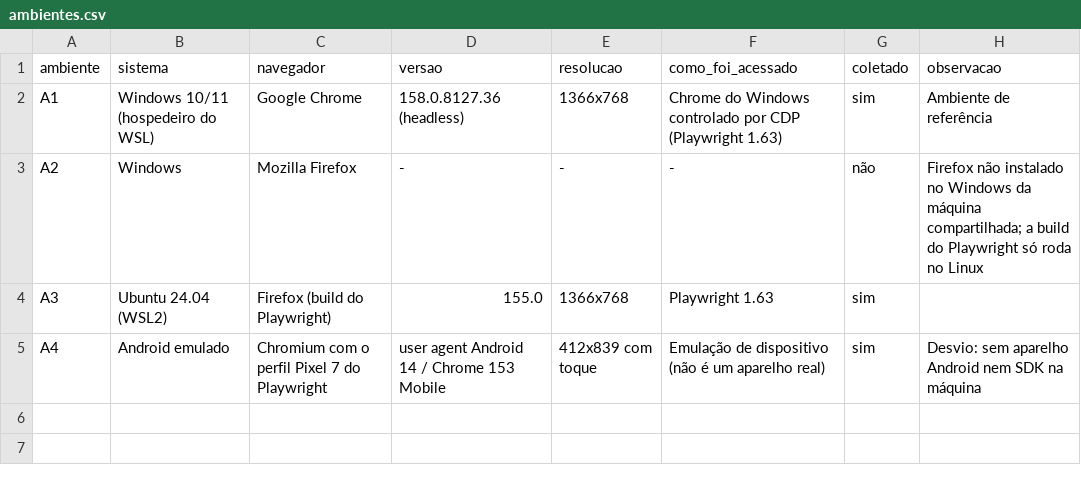
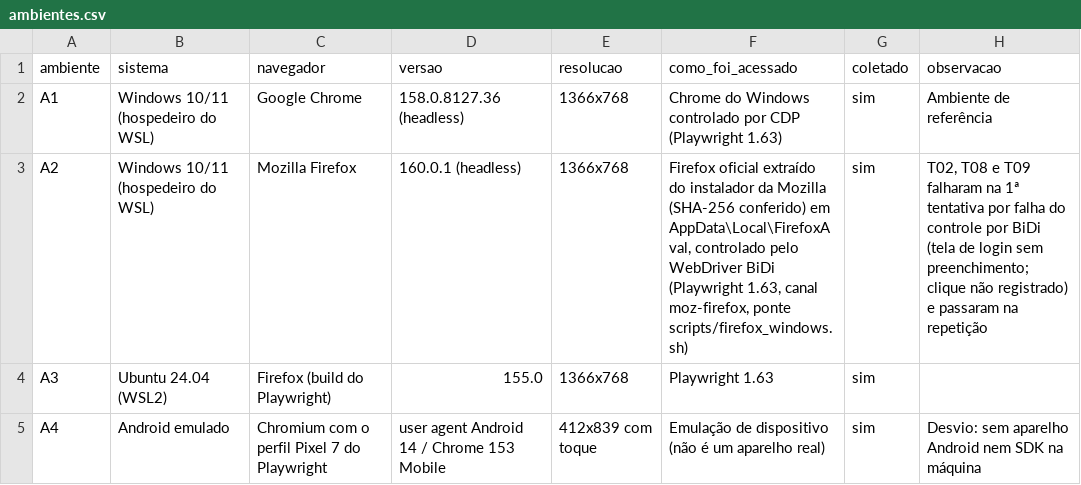
Before and after one commit to FCTE-Qualidade-de-Software-1/2026-2_T01_MARLYN_WESCOFF, a CSV file: dados/avaliacao/M3.1/ambientes.csv, drawn as a sheet.

```diff
--- a/dados/avaliacao/M3.1/ambientes.csv
+++ b/dados/avaliacao/M3.1/ambientes.csv
@@ -2,3 +2,3 @@ ambiente,sistema,navegador,versao,resolucao,como_foi_acessado,coletado,observaca
 A1,Windows 10/11 (hospedeiro do WSL),Google Chrome,158.0.8127.36 (headless),1366x768,Chrome do Windows controlado por CDP (Playwright 1.63),sim,Ambiente de referência
-A2,Windows,Mozilla Firefox,-,-,-,não,Firefox não instalado no Windows da máquina compartilhada; a build do Playwright só roda no Linux
+A2,Windows 10/11 (hospedeiro do WSL),Mozilla Firefox,160.0.1 (headless),1366x768,"Firefox oficial extraído do instalador da Mozilla (SHA-256 conferido) em AppData\Local\FirefoxAval, controlado pelo WebDriver BiDi (Playwright 1.63, canal moz-firefox, ponte scripts/firefox_windows.sh)",sim,"T02, T08 e T09 falharam na 1ª tentativa por falha do controle por BiDi (tela de login sem preenchimento; clique não registrado) e passaram na repetição"
 A3,Ubuntu 24.04 (WSL2),Firefox (build do Playwright),155.0,1366x768,Playwright 1.63,sim,
```
Also changed, not shown: dados/avaliacao/M3.1/execucoes.csv, dados/avaliacao/calculos.csv, 15 other files.
